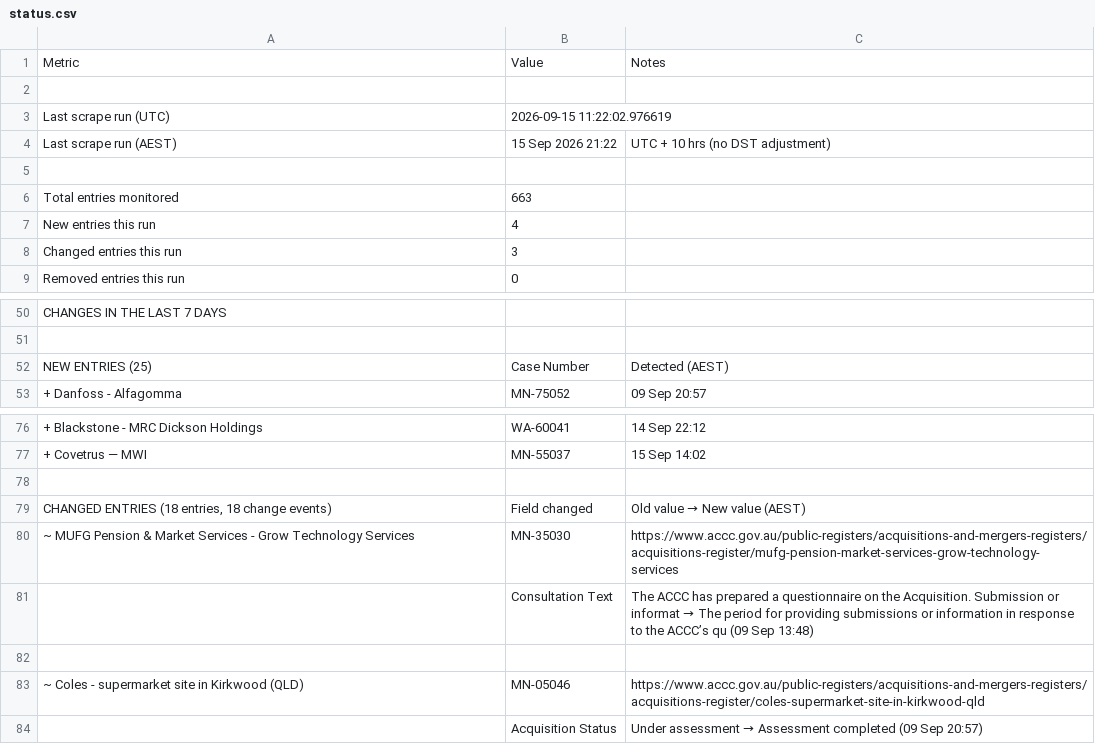
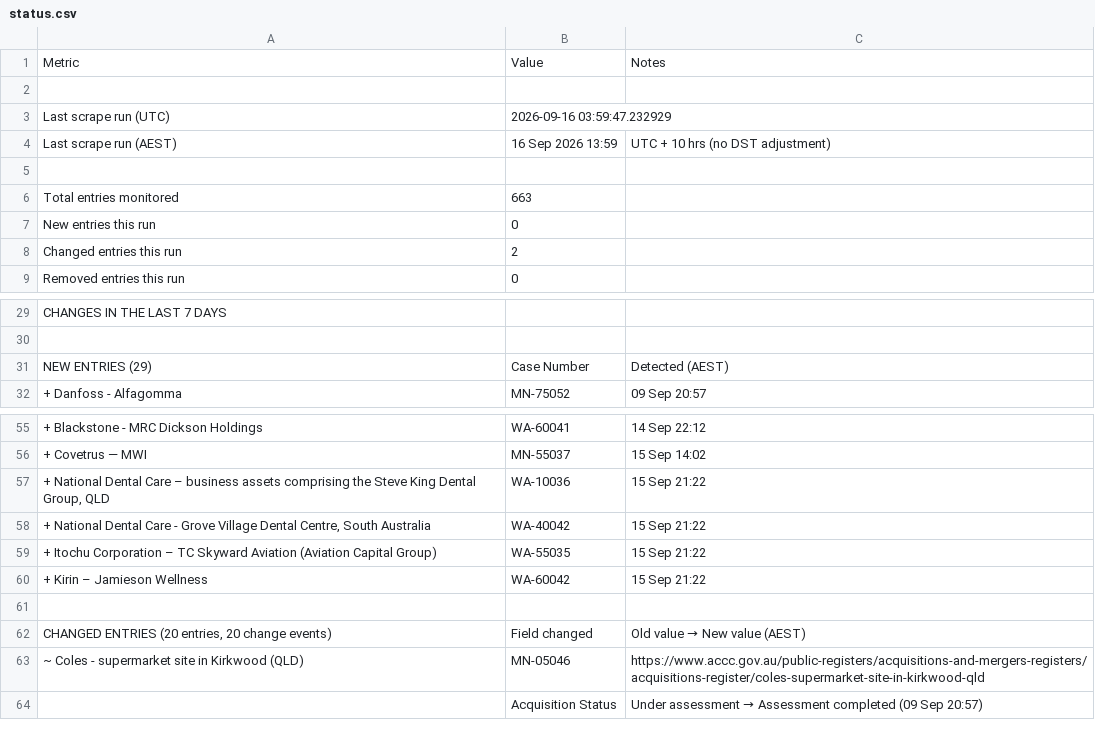
Before and after one commit to Test0112358/notification-check, a CSV file: data/status.csv, drawn as a sheet; only a part is shown, gaps mark what is left out; the diff covers the shown part only.

```diff
--- a/data/status.csv
+++ b/data/status.csv
@@ -2,8 +2,8 @@
 ,,
-Last scrape run (UTC),2026-09-15 11:22:02.976619,
-Last scrape run (AEST),15 Sep 2026  21:22,UTC + 10 hrs (no DST adjustment)
+Last scrape run (UTC),2026-09-16 03:59:47.232929,
+Last scrape run (AEST),16 Sep 2026  13:59,UTC + 10 hrs (no DST adjustment)
 ,,
 Total entries monitored,663,
-New entries this run,4,
-Changed entries this run,3,
+New entries this run,0,
+Changed entries this run,2,
 Removed entries this run,0,
@@ -51,3 +30,3 @@ CHANGES IN THE LAST 7 DAYS,,
 ,,
-NEW ENTRIES (25),Case Number,Detected (AEST)
+NEW ENTRIES (29),Case Number,Detected (AEST)
 + Danfoss - Alfagomma,MN-75052,09 Sep  20:57
@@ -77,7 +56,8 @@ NEW ENTRIES (25),Case Number,Detected (AEST)
 + Covetrus — MWI,MN-55037,15 Sep  14:02
+"+ National Dental Care – business assets comprising the Steve King Dental Group, QLD",WA-10036,15 Sep  21:22
+"+ National Dental Care - Grove Village Dental Centre, South Australia",WA-40042,15 Sep  21:22
++ Itochu Corporation – TC Skyward Aviation (Aviation Capital Group),WA-55035,15 Sep  21:22
++ Kirin – Jamieson Wellness,WA-60042,15 Sep  21:22
 ,,
-"CHANGED ENTRIES (18 entries, 18 change events)",Field changed,Old value  →  New value  (AEST)
-~ MUFG Pension & Market Services - Grow Technology Services,MN-35030,https://www.accc.gov.au/public-registers/acquisitions-and-mergers-registers/acquisitions-register/mufg-pension-market-services-grow-technology-services
-,Consultation Text,The ACCC has prepared a questionnaire on the Acquisition. Submission or informat  →  The period for providing submissions or information in response to the ACCC’s qu  (09 Sep  13:48)
-,,
+"CHANGED ENTRIES (20 entries, 20 change events)",Field changed,Old value  →  New value  (AEST)
 ~ Coles - supermarket site in Kirkwood (QLD),MN-05046,https://www.accc.gov.au/public-registers/acquisitions-and-mergers-registers/acquisitions-register/coles-supermarket-site-in-kirkwood-qld
```
Also changed, not shown: 28 added rows, 23 removed rows, 3 moved rows and 2 edited cells elsewhere in this file, data/register.csv, 5 other files.
